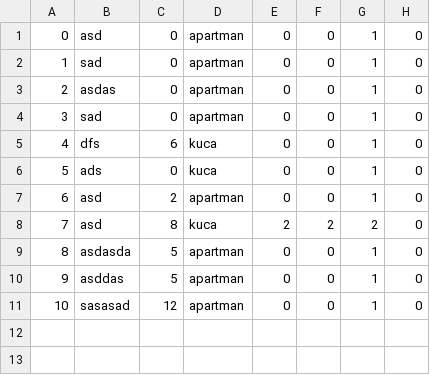
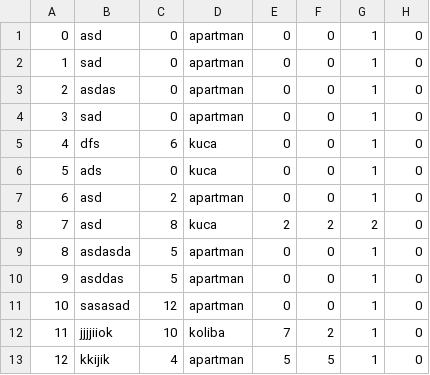
Before and after one commit to Batranovic/sims, a CSV file: WpfApp1/WpfApp1/Resources/Data/accommodations.csv, drawn as a sheet; the diff names each change by its address in the sheet, - before the commit and + after, or states it on an @@ line.

Commit message:
Implemented search and view accommodation

```diff
--- a/WpfApp1/WpfApp1/Resources/Data/accommodations.csv
+++ b/WpfApp1/WpfApp1/Resources/Data/accommodations.csv
+row 12: 11 | jjjjiiok | 10 | koliba | 7 | 2 | 1 | 0
+row 13: 12 | kkijik | 4 | apartman | 5 | 5 | 1 | 0
```
Also changed, not shown: 14 other files.
